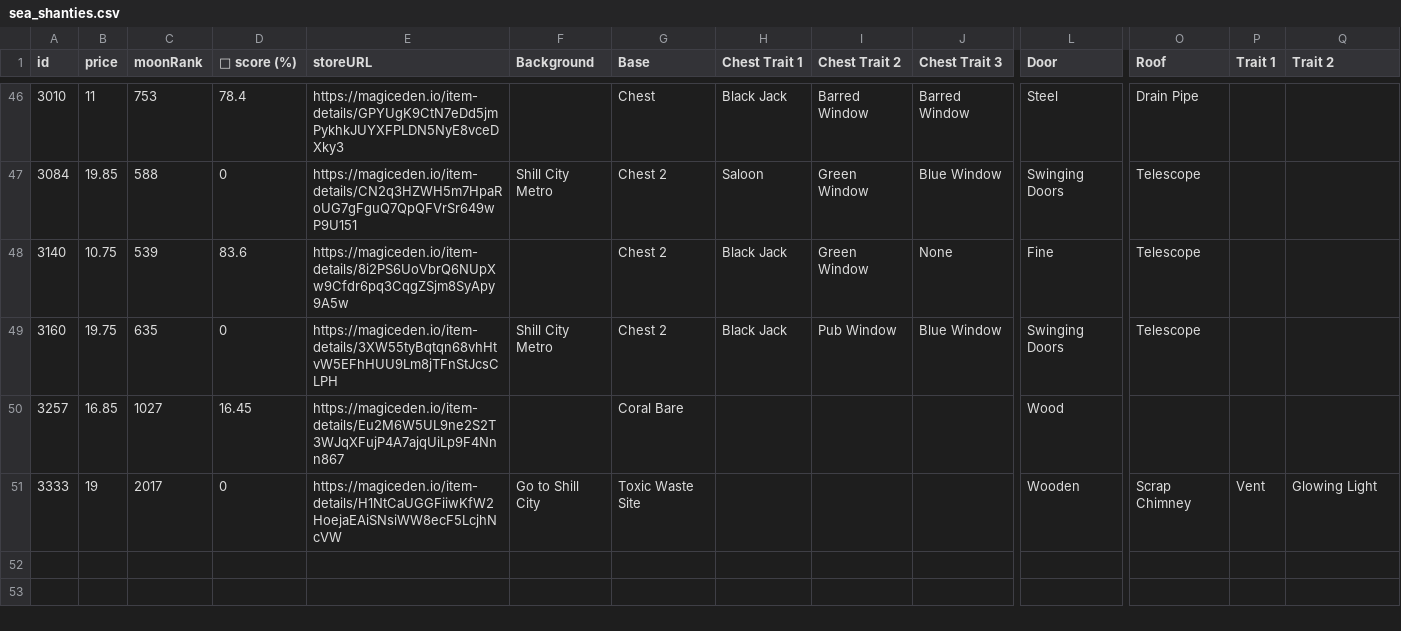
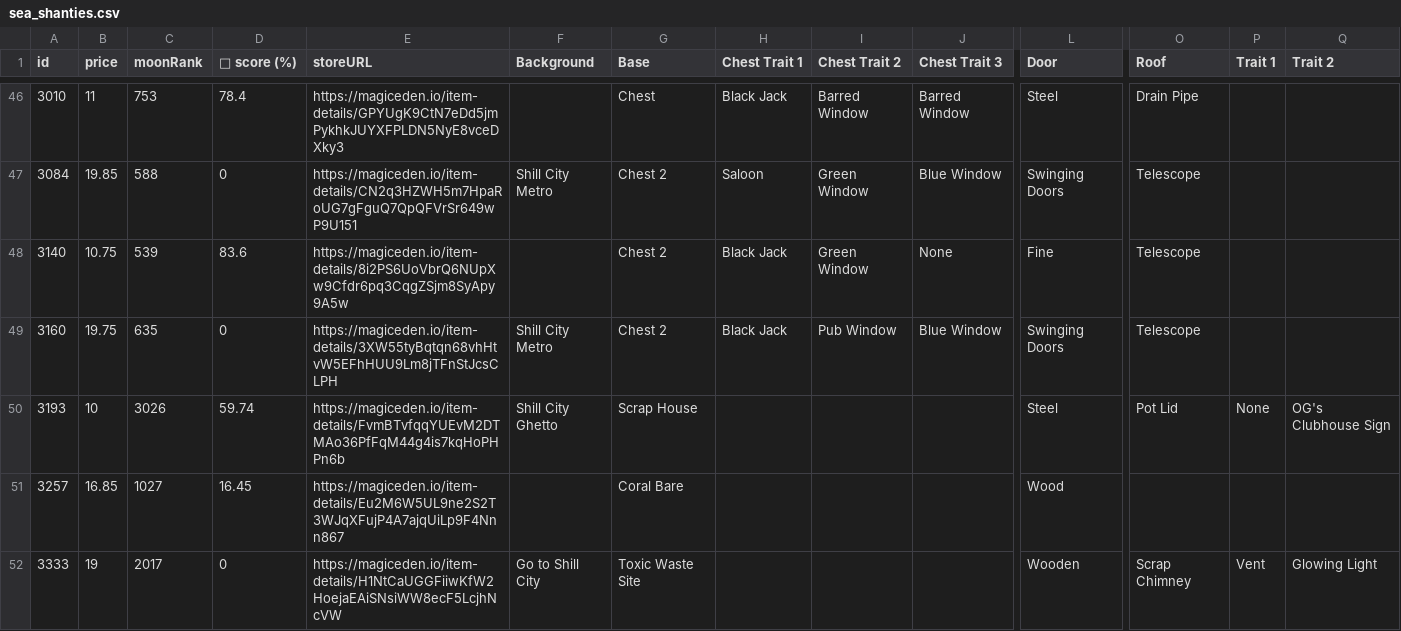
Before and after one commit to lsamoht/sol-nft-monitor, a CSV file: sea_shanties.csv, drawn as a sheet; only a part is shown, gaps mark what is left out; rows hold the shown columns only; the diff names each change by its address in the sheet, - before the commit and + after, or states it on an @@ line.

Commit message:
Flat: latest data (2022-04-06T11:18:58.310Z) {   "date": "2022-04-06T11:18:58.310Z",   "files": [     {       "name": "rude_golems.csv",       "deltaBytes": 712,       "source": "https://reqbin.com/echo/get/json"     },     {       "name": "sea_shanties.csv",       "deltaBytes": 231,       "source": "https://reqbin.com/echo/get/json"     },     {       "name": "balloonsville.csv",       "deltaBytes": -70,       "source": "https://reqbin.com/echo/get/json"     },     {       "name": "balloonsville.csv",       "deltaBytes": -70,       "source": "https://qzlsklfacc.medianetwork.cloud/get_nft?collection=balloonsville&page=0&limit=100&order=price-ASC&fits=any&trait=&search=&min=0&max=0&listed=true&ownedby=&attrib_count=&bid=all"     },     {       "name": "zilla_vs_kong.csv",       "deltaBytes": 40,       "source": "https://reqbin.com/echo/get/json"     }   ] }

```diff
--- a/sea_shanties.csv
+++ b/sea_shanties.csv
+row 50: 3193 | 10 | 3026 | 59.74 | https://magiceden.io/item-details/FvmBTvfqqYUEvM2DTMAo36PfFqM44g4is7kqHoPHPn6b | Shill City Ghetto | Scrap House |  |  |  | Steel | Pot Lid | None | OG's Clubhouse Sign
```
Also changed, not shown: balloonsville.csv, rude_golems.csv, 1 other file.
